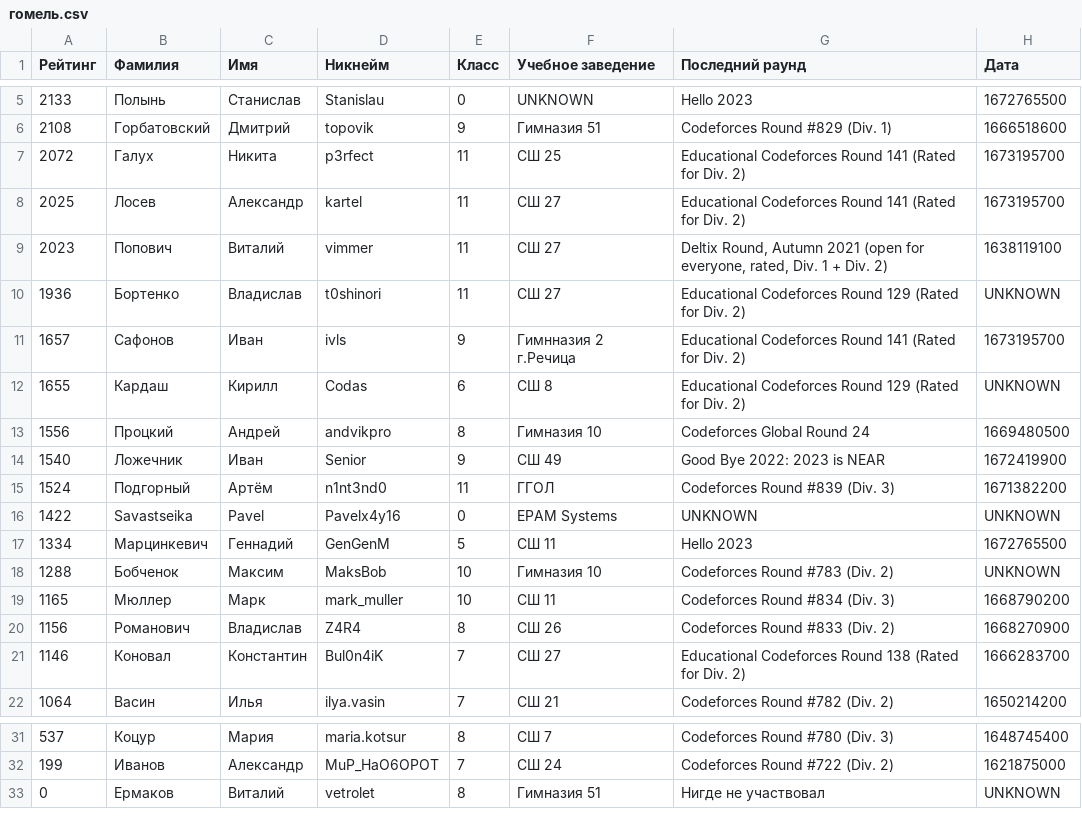
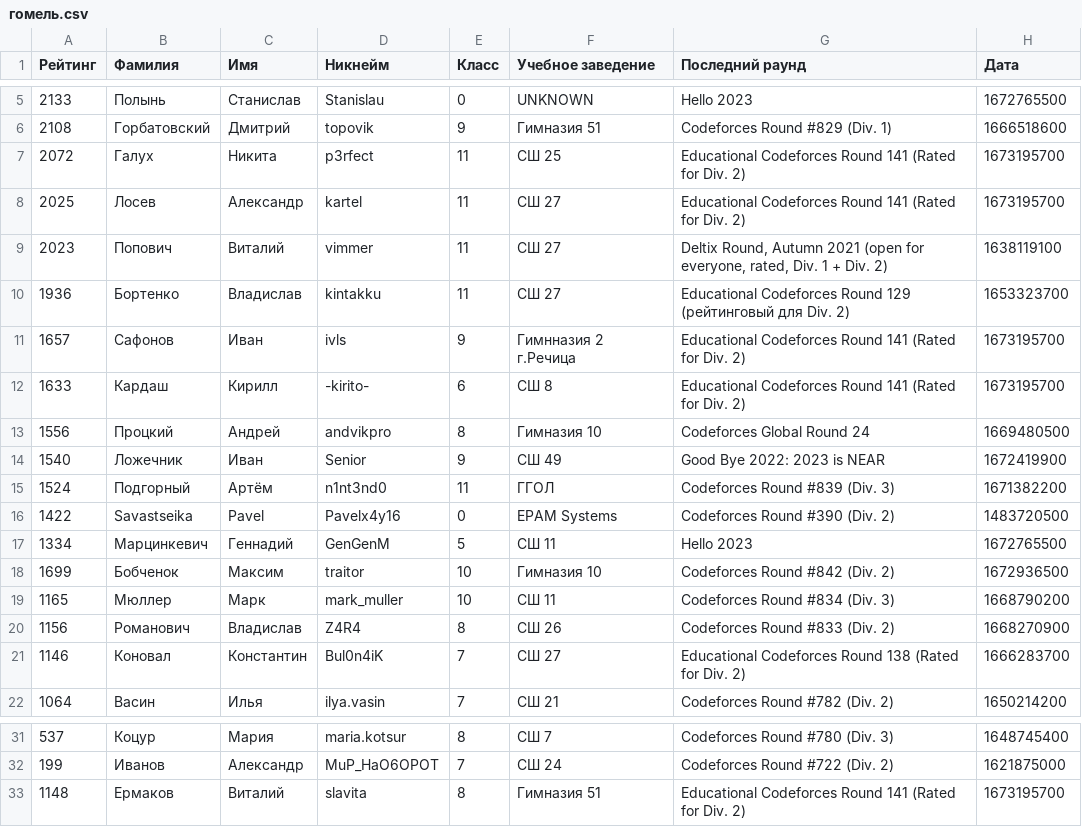
Before and after one commit to Pavelx4y16/codeforces, a CSV file: codeforces/resources/cities/гомель.csv, drawn as a sheet; only a part is shown, gaps mark what is left out.

Commit message:
update Resource Files

```diff
--- a/codeforces/resources/cities/гомель.csv
+++ b/codeforces/resources/cities/гомель.csv
@@ -9,5 +9,5 @@
 2023,Попович,Виталий,vimmer,11,СШ 27,"Deltix Round, Autumn 2021 (open for everyone, rated, Div. 1 + Div. 2)",1638119100
-1936,Бортенко,Владислав,t0shinori,11,СШ 27,Educational Codeforces Round 129 (Rated for Div. 2),UNKNOWN
+1936,Бортенко,Владислав,kintakku,11,СШ 27,Educational Codeforces Round 129 (рейтинговый для Div. 2),1653323700
 1657,Сафонов,Иван,ivls,9,Гимнназия 2 г.Речица,Educational Codeforces Round 141 (Rated for Div. 2),1673195700
-1655,Кардаш,Кирилл,Codas,6,СШ 8,Educational Codeforces Round 129 (Rated for Div. 2),UNKNOWN
+1633,Кардаш,Кирилл,-kirito-,6,СШ 8,Educational Codeforces Round 141 (Rated for Div. 2),1673195700
 1556,Процкий,Андрей,andvikpro,8,Гимназия 10,Codeforces Global Round 24,1669480500
@@ -15,5 +15,5 @@
 1524,Подгорный,Артём,n1nt3nd0,11,ГГОЛ,Codeforces Round #839 (Div. 3),1671382200
-1422,Savastseika,Pavel,Pavelx4y16,0,EPAM Systems,UNKNOWN,UNKNOWN
+1422,Savastseika,Pavel,Pavelx4y16,0,EPAM Systems,Codeforces Round #390 (Div. 2),1483720500
 1334,Марцинкевич,Геннадий,GenGenM,5,СШ 11,Hello 2023,1672765500
-1288,Бобченок,Максим,MaksBob,10,Гимназия 10,Codeforces Round #783 (Div. 2),UNKNOWN
+1699,Бобченок,Максим,traitor,10,Гимназия 10,Codeforces Round #842 (Div. 2),1672936500
 1165,Мюллер,Марк,mark_muller,10,СШ 11,Codeforces Round  #834 (Div. 3),1668790200
@@ -32,2 +32,2 @@
 199,Иванов,Александр,MuP_HaO6OPOT,7,СШ 24,Codeforces Round #722 (Div. 2),1621875000
-0,Ермаков,Виталий,vetrolet,8,Гимназия 51,Нигде не участвовал,UNKNOWN
+1148,Ермаков,Виталий,slavita,8,Гимназия 51,Educational Codeforces Round 141 (Rated for Div. 2),1673195700
```
